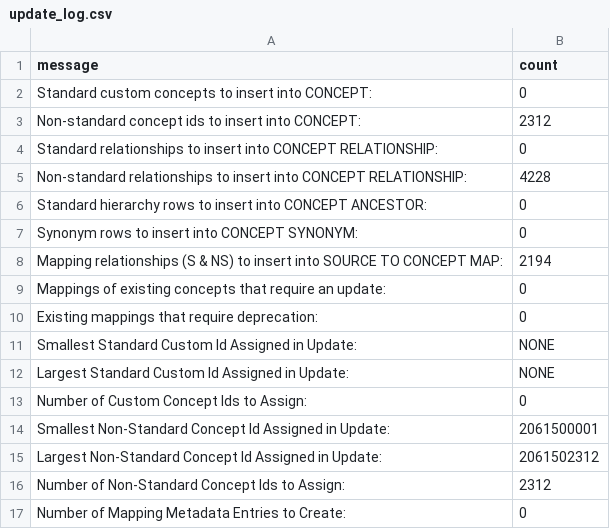
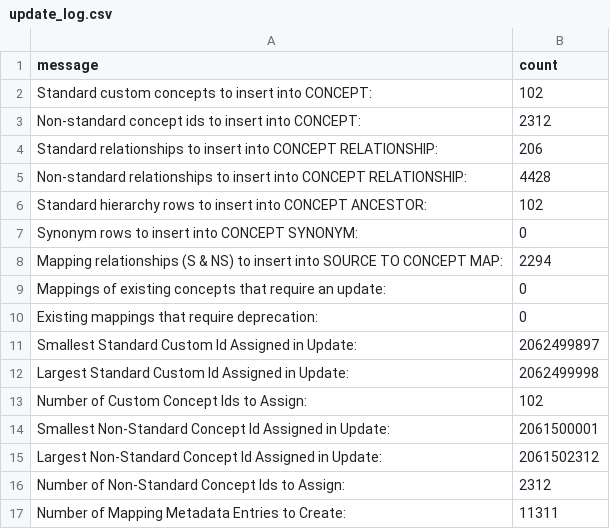
Before and after one commit to OHDSI/CustomVocabularyBuilder, a CSV file: legacy/MIMIC/Ontology/update_log.csv, drawn as a sheet.

```diff
--- a/legacy/MIMIC/Ontology/update_log.csv
+++ b/legacy/MIMIC/Ontology/update_log.csv
@@ -1,14 +1,14 @@
 message,count
-Standard custom concepts to insert into CONCEPT:,0
+Standard custom concepts to insert into CONCEPT:,102
 Non-standard concept ids to insert into CONCEPT:,2312
-Standard relationships to insert into CONCEPT RELATIONSHIP:,0
-Non-standard relationships to insert into CONCEPT RELATIONSHIP:,4228
-Standard hierarchy rows to insert into CONCEPT ANCESTOR:,0
+Standard relationships to insert into CONCEPT RELATIONSHIP:,206
+Non-standard relationships to insert into CONCEPT RELATIONSHIP:,4428
+Standard hierarchy rows to insert into CONCEPT ANCESTOR:,102
 Synonym rows to insert into CONCEPT SYNONYM:,0
-Mapping relationships (S & NS) to insert into SOURCE TO CONCEPT MAP:,2194
+Mapping relationships (S & NS) to insert into SOURCE TO CONCEPT MAP:,2294
 Mappings of existing concepts that require an update:,0
 Existing mappings that require deprecation:,0
-Smallest Standard Custom Id Assigned in Update:,NONE
-Largest Standard Custom Id Assigned in Update:,NONE
-Number of Custom Concept Ids to Assign:,0
+Smallest Standard Custom Id Assigned in Update:,2062499897
+Largest Standard Custom Id Assigned in Update:,2062499998
+Number of Custom Concept Ids to Assign:,102
 Smallest Non-Standard Concept Id Assigned in Update:,2061500001
@@ -16,2 +16,2 @@ Largest Non-Standard Concept Id Assigned in Update:,2061502312
 Number of Non-Standard Concept Ids to Assign:,2312
-Number of Mapping Metadata Entries to Create:,0
+Number of Mapping Metadata Entries to Create:,11311
```
